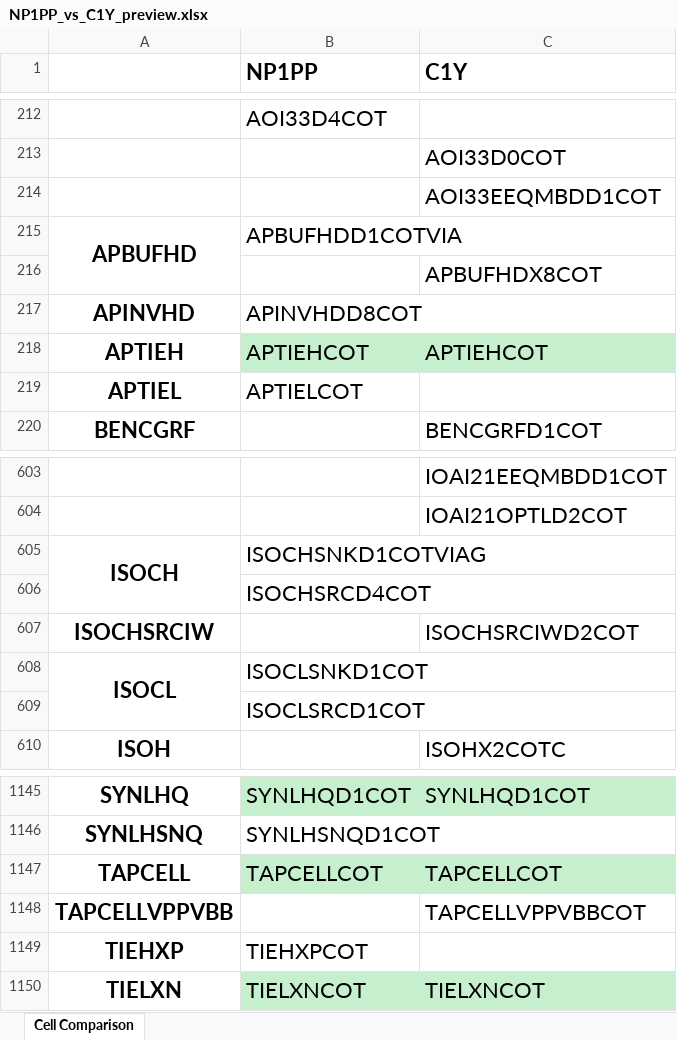
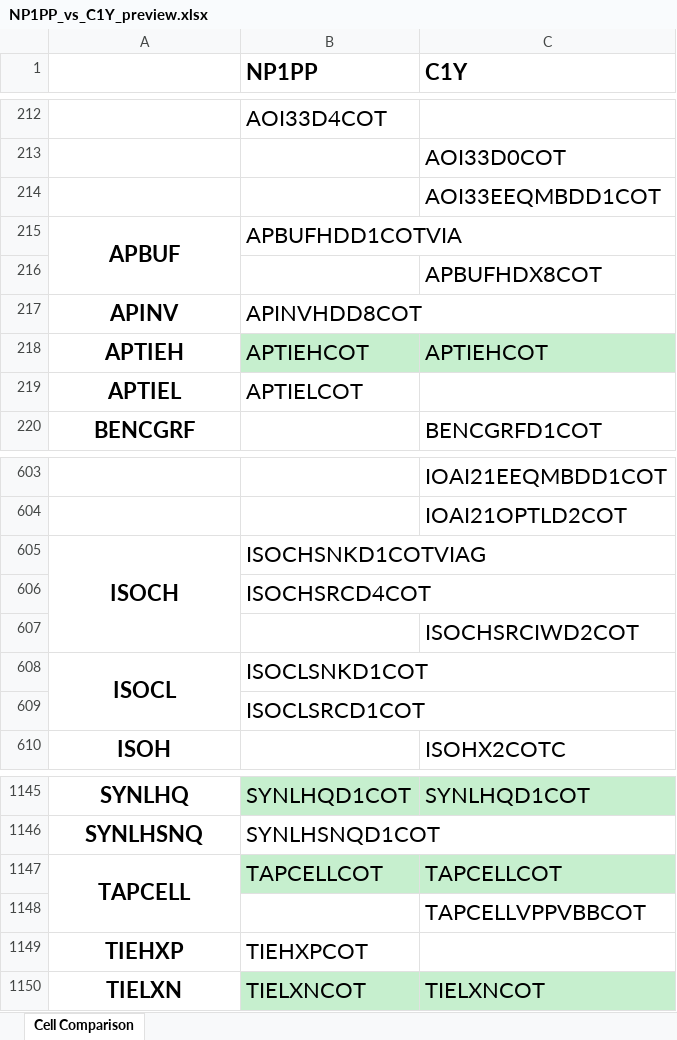
Before and after one commit to EsaLongs/lib-cell-compare, an Excel workbook: preview/NP1PP_vs_C1Y_preview.xlsx, sheet Cell Comparison, drawn as a sheet; only a part is shown, gaps mark what is left out; values as stored, in another font and other column widths than the file's, no borders; the diff covers the shown part only; the diff names each change by its address in the sheet, - before the commit and + after, or states it on an @@ line.

```diff
--- a/preview/NP1PP_vs_C1Y_preview.xlsx (sheet Cell Comparison)
+++ b/preview/NP1PP_vs_C1Y_preview.xlsx (sheet Cell Comparison)
-A215: APBUFHD
+A215: APBUF
-A217: APINVHD
+A217: APINV
-A605:A606 merged
+A605:A607 merged
-A607: ISOCHSRCIW
+A607: (empty)
+A1147:A1148 merged
-A1148: TAPCELLVPPVBB
+A1148: (empty)
```
Also changed, not shown: 6 edited cells and merged cells elsewhere in this sheet, 4 other files.
